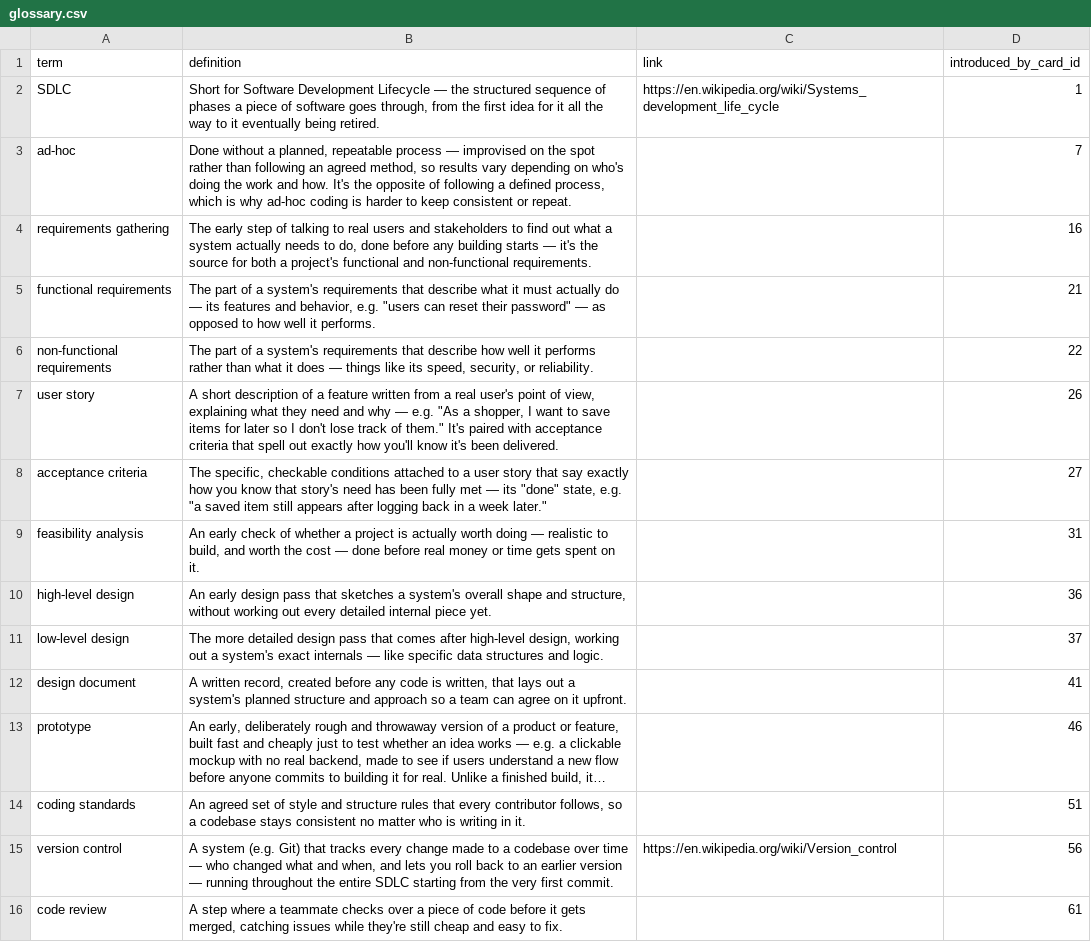
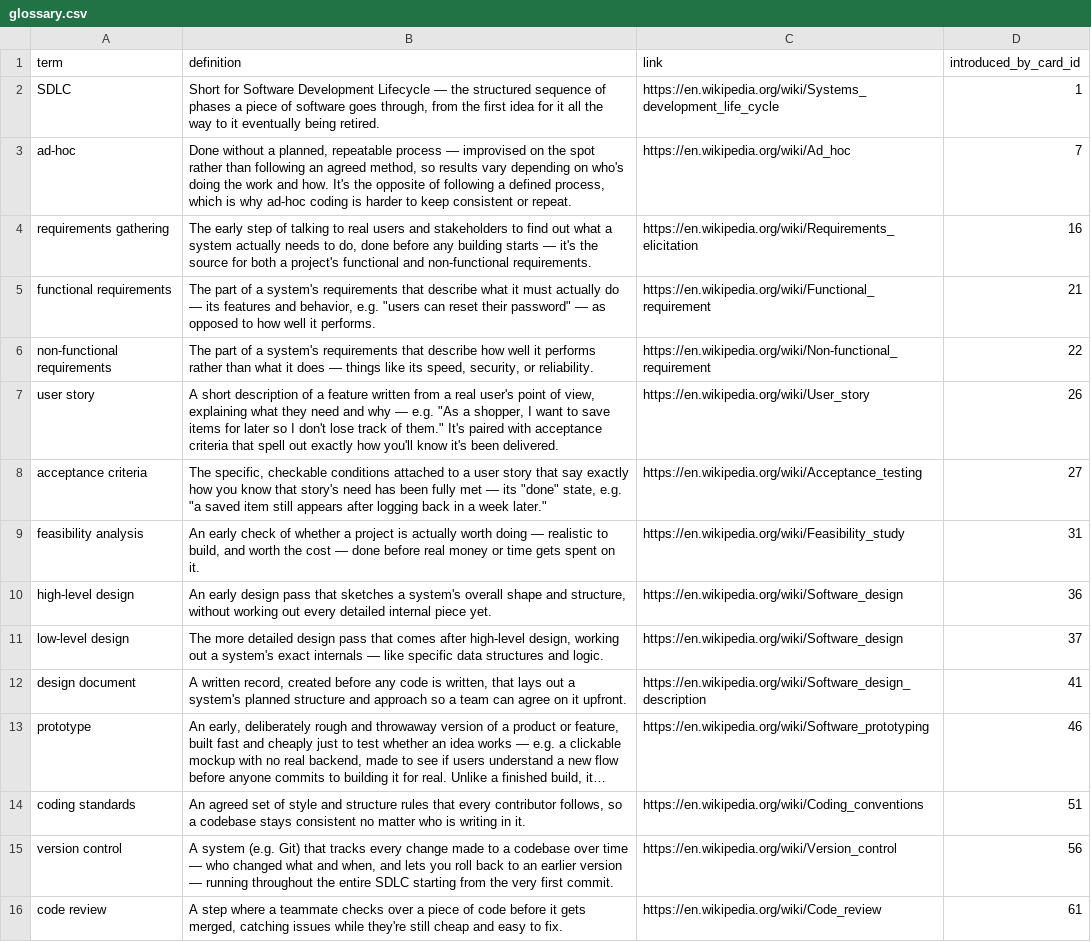
Before and after one commit to yaaddi-courses/sdlc, a CSV file: source/glossary.csv, drawn as a sheet; only a part is shown; long unchanged cells end in …; the diff covers the shown part only; the diff names each change by its address in the sheet, - before the commit and + after, or states it on an @@ line.

Commit message:
Require glossary and add option-balance checks in validate_course.py; course content updates

```diff
--- a/source/glossary.csv
+++ b/source/glossary.csv
-C3 (link): (empty)
+C3 (link): https://en.wikipedia.org/wiki/Ad_hoc
-C4 (link): (empty)
+C4 (link): https://en.wikipedia.org/wiki/Requirements_elicitation
-C5 (link): (empty)
+C5 (link): https://en.wikipedia.org/wiki/Functional_requirement
-C6 (link): (empty)
+C6 (link): https://en.wikipedia.org/wiki/Non-functional_requirement
-C7 (link): (empty)
+C7 (link): https://en.wikipedia.org/wiki/User_story
-C8 (link): (empty)
+C8 (link): https://en.wikipedia.org/wiki/Acceptance_testing
-C9 (link): (empty)
+C9 (link): https://en.wikipedia.org/wiki/Feasibility_study
-C10:C11 (link): (empty)
+C10:C11 (link): https://en.wikipedia.org/wiki/Software_design
-C12 (link): (empty)
+C12 (link): https://en.wikipedia.org/wiki/Software_design_description
-C13 (link): (empty)
+C13 (link): https://en.wikipedia.org/wiki/Software_prototyping
-C14 (link): (empty)
+C14 (link): https://en.wikipedia.org/wiki/Coding_conventions
-C16 (link): (empty)
+C16 (link): https://en.wikipedia.org/wiki/Code_review
```
Also changed, not shown: 3 added rows and 19 edited cells elsewhere in this file, source/cards.csv, source/units.csv, 3 other files.
